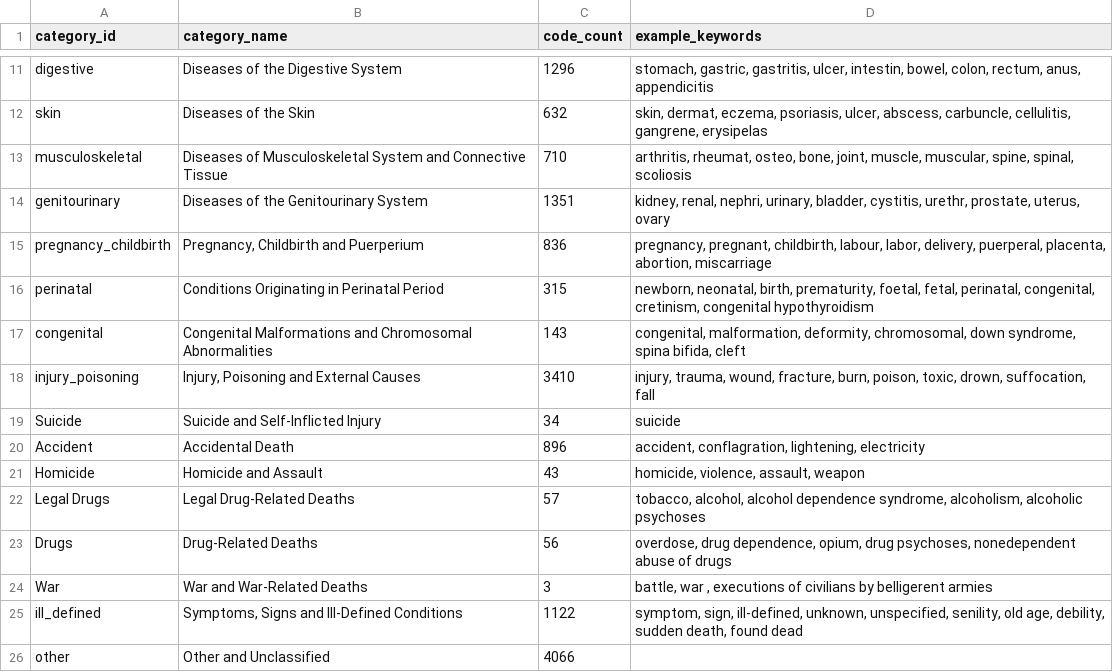
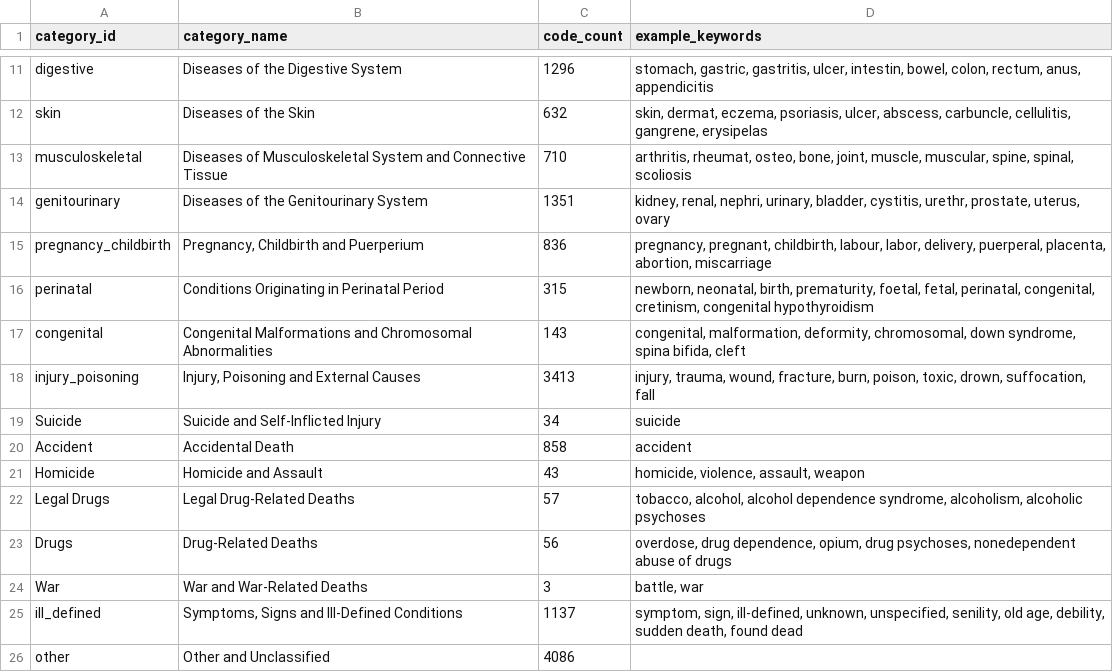
Before and after one commit to Golder-Development/UK_Socio_Economic_Modelling, a CSV file: data_sources/mortality_stats/development_code/harmonized_categories_summary.csv, drawn as a sheet; only a part is shown, gaps mark what is left out.

```diff
--- a/data_sources/mortality_stats/development_code/harmonized_categories_summary.csv
+++ b/data_sources/mortality_stats/development_code/harmonized_categories_summary.csv
@@ -17,5 +17,5 @@ perinatal,Conditions Originating in Perinatal Period,315,"newborn, neonatal, bir
 congenital,Congenital Malformations and Chromosomal Abnormalities,143,"congenital, malformation, deformity, chromosomal, down syndrome, spina bifida, cleft"
-injury_poisoning,"Injury, Poisoning and External Causes",3410,"injury, trauma, wound, fracture, burn, poison, toxic, drown, suffocation, fall"
+injury_poisoning,"Injury, Poisoning and External Causes",3413,"injury, trauma, wound, fracture, burn, poison, toxic, drown, suffocation, fall"
 Suicide,Suicide and Self-Inflicted Injury,34,suicide
-Accident,Accidental Death,896,"accident, conflagration, lightening, electricity"
+Accident,Accidental Death,858,accident
 Homicide,Homicide and Assault,43,"homicide, violence, assault, weapon"
@@ -23,4 +23,4 @@ Legal Drugs,Legal Drug-Related Deaths,57,"tobacco, alcohol, alcohol dependence s
 Drugs,Drug-Related Deaths,56,"overdose, drug dependence, opium, drug psychoses, nonedependent abuse of drugs"
-War,War and War-Related Deaths,3,"battle, war , executions of civilians by belligerent armies"
-ill_defined,"Symptoms, Signs and Ill-Defined Conditions",1122,"symptom, sign, ill-defined, unknown, unspecified, senility, old age, debility, sudden death, found dead"
-other,Other and Unclassified,4066,
+War,War and War-Related Deaths,3,"battle, war "
+ill_defined,"Symptoms, Signs and Ill-Defined Conditions",1137,"symptom, sign, ill-defined, unknown, unspecified, senility, old age, debility, sudden death, found dead"
+other,Other and Unclassified,4086,
```
Also changed, not shown: data_sources/mortality_stats/icd_harmonized_overrides.csv, 10 other files.
